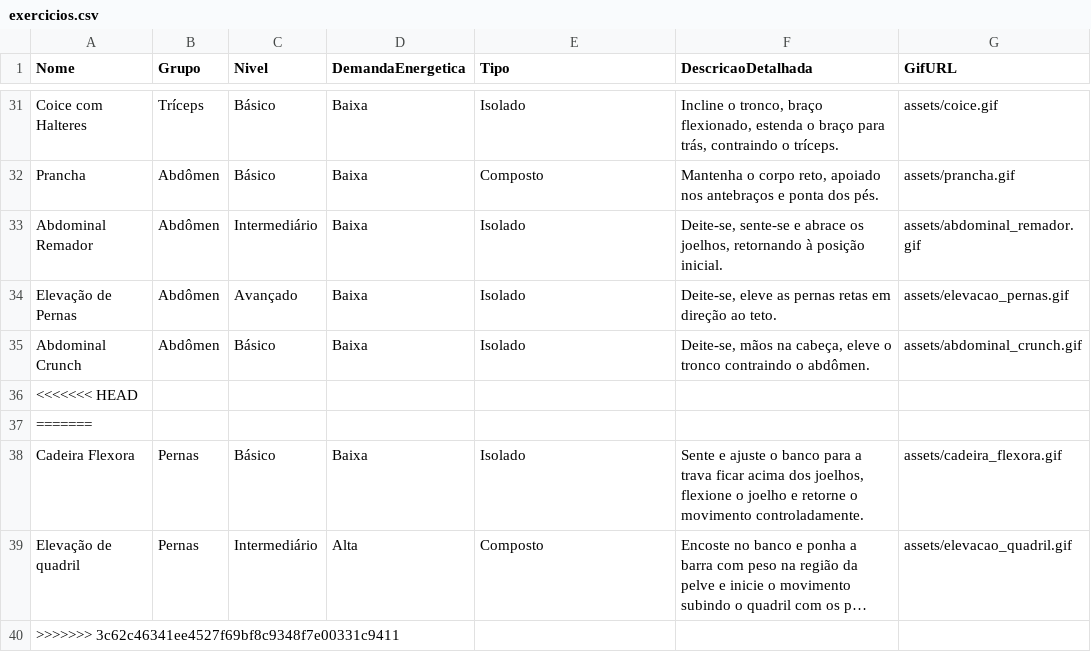
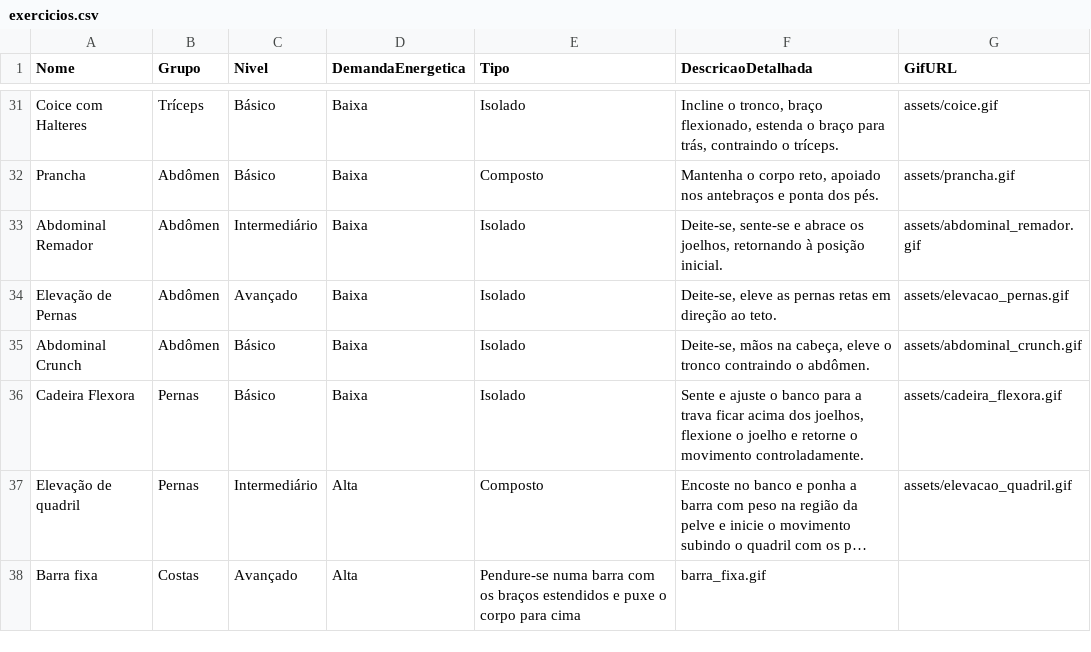
Before and after one commit to Assistente-de-Treino/Projeto_IP_2025, a CSV file: data/exercicios.csv, drawn as a sheet; only a part is shown, gaps mark what is left out; long unchanged cells end in …; removed rows and columns are numbered as before the commit, all else as after; the diff names each change by its address in the sheet, - before the commit and + after, or states it on an @@ line.

Commit message:
acrescimo de exerc

```diff
--- a/data/exercicios.csv
+++ b/data/exercicios.csv
-row 36: <<<<<<< HEAD
-row 37: =======
-row 40: >>>>>>> 3c62c46341ee4527f69bf8c9348f7e00331c9411
+row 38: Barra fixa | Costas | Avançado | Alta | Pendure-se numa barra com os braços estendidos e puxe o corpo para cima | barra_fixa.gif
```
